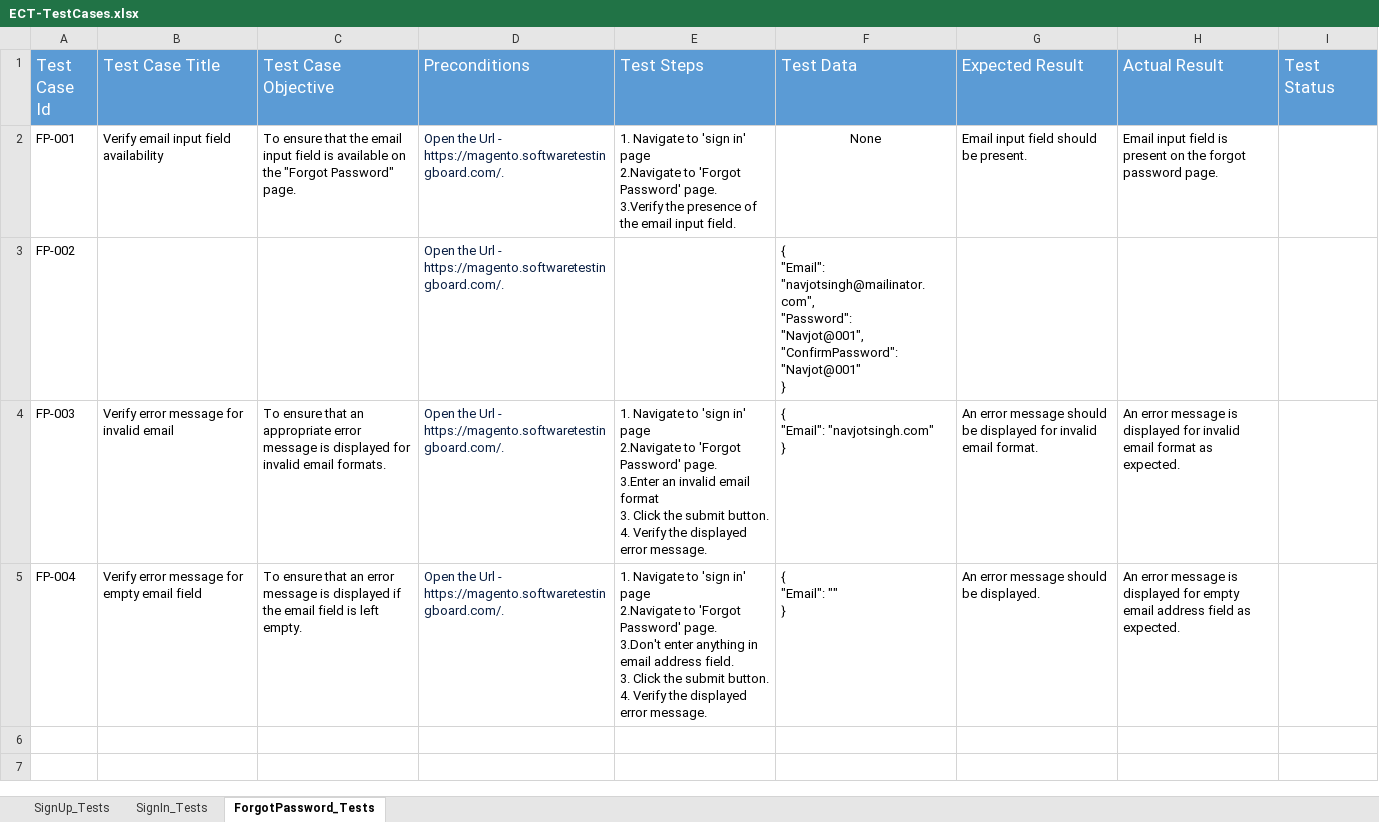
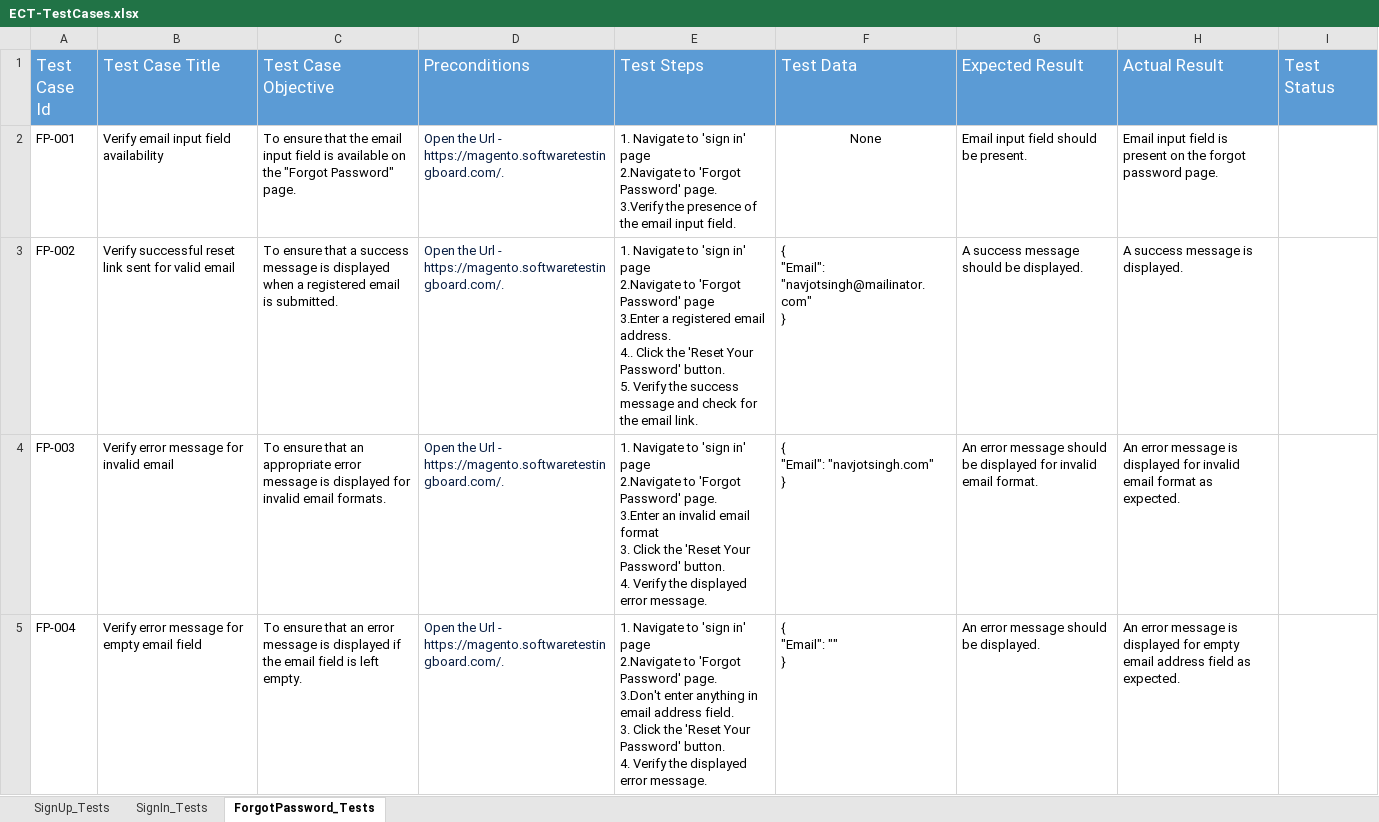
Before and after one commit to YadvirJaswal/Practice-Basics-of-Playwright, an Excel workbook: Test Data/ECT-TestCases.xlsx, sheet ForgotPassword_Tests, drawn as a sheet; values as stored, in another font and other column widths than the file's, no borders; ↵ is a line break in a cell; the diff names each change by its address in the sheet, - before the commit and + after, or states it on an @@ line.

Commit message:
Update ECT-TestCases.xlsx

```diff
--- a/Test Data/ECT-TestCases.xlsx (sheet ForgotPassword_Tests)
+++ b/Test Data/ECT-TestCases.xlsx (sheet ForgotPassword_Tests)
-B3 (Test Case Title): (empty)
+B3 (Test Case Title): Verify successful reset link sent for valid email
-C3 (Test Case Objective): (empty)
+C3 (Test Case Objective): To ensure that a success message is displayed when a registered email is submitted.
-E3 (Test Steps): (empty)
+E3 (Test Steps): 1. Navigate to 'sign in' page ↵ 2.Navigate to 'Forgot Password' page ↵ 3.Enter a registered email address. ↵ 4.. Click the 'Reset Your Password' button. ↵ 5. Verify the success message and check for the email link.
-F3 (Test Data): { ↵ "Email": "navjotsingh@mailinator.com", ↵ "Password": ↵ "Navjot@001", ↵ "ConfirmPassword": ↵ "Navjot@001" ↵ }
+F3 (Test Data): { ↵ "Email": "navjotsingh@mailinator.com" ↵ }
-G3 (Expected Result): (empty)
+G3 (Expected Result): A success message should be displayed.
-H3 (Actual Result): (empty)
+H3 (Actual Result): A success message is displayed.
-E4 (Test Steps): …Click the submit button. ↵ 4.…
+E4 (Test Steps): …Click the 'Reset Your Password' button. ↵ 4.…
-E5 (Test Steps): …Click the submit button. ↵ 4.…
+E5 (Test Steps): …Click the 'Reset Your Password' button. ↵ 4.…
```
